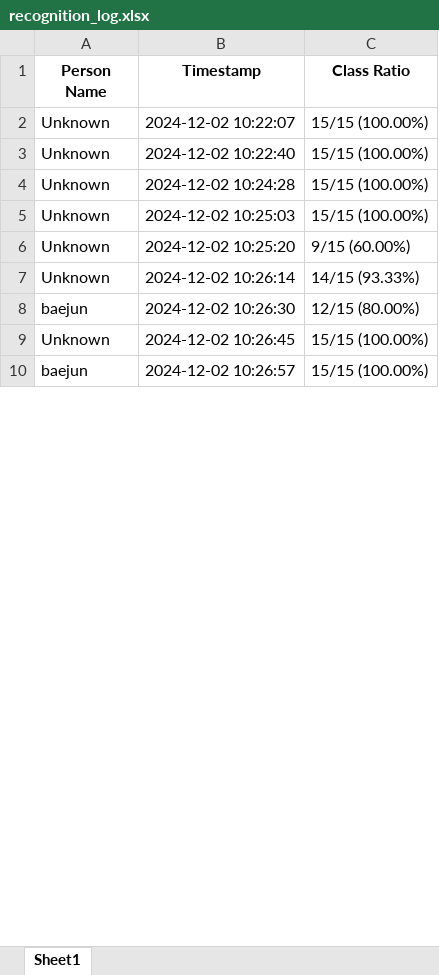
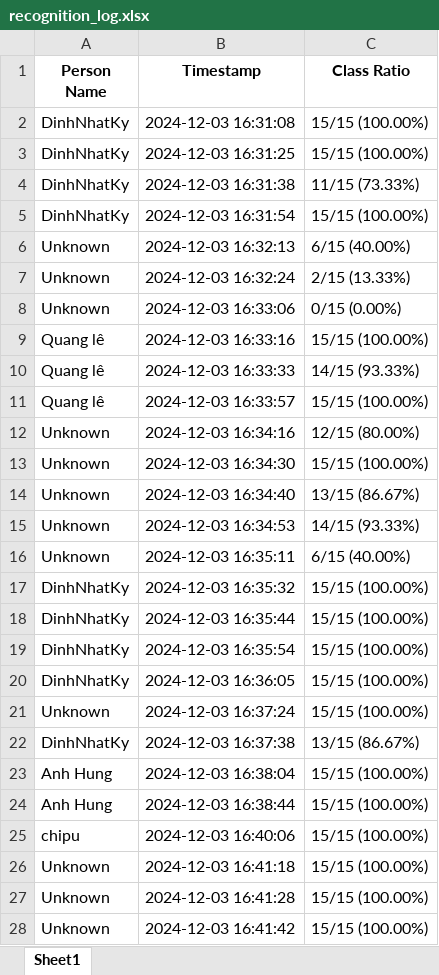
Before and after one commit to DinhNhatKy/Face-recognition2, an Excel workbook: recognition_log.xlsx, sheet Sheet1, drawn as a sheet; only a part is shown; values as stored, in another font and other column widths than the file's, no borders; removed rows and columns are numbered as before the commit, all else as after; the diff covers the shown part only; the diff names each change by its address in the sheet, - before the commit and + after, or states it on an @@ line.

```diff
--- a/recognition_log.xlsx (sheet Sheet1)
+++ b/recognition_log.xlsx (sheet Sheet1)
+row 2: DinhNhatKy | 2024-12-03 16:31:08 | 15/15 (100.00%)
+row 3: DinhNhatKy | 2024-12-03 16:31:25 | 15/15 (100.00%)
+row 4: DinhNhatKy | 2024-12-03 16:31:38 | 11/15 (73.33%)
+row 5: DinhNhatKy | 2024-12-03 16:31:54 | 15/15 (100.00%)
+row 6: Unknown | 2024-12-03 16:32:13 | 6/15 (40.00%)
+row 7: Unknown | 2024-12-03 16:32:24 | 2/15 (13.33%)
+row 8: Unknown | 2024-12-03 16:33:06 | 0/15 (0.00%)
+row 9: Quang lê | 2024-12-03 16:33:16 | 15/15 (100.00%)
+row 10: Quang lê | 2024-12-03 16:33:33 | 14/15 (93.33%)
+row 11: Quang lê | 2024-12-03 16:33:57 | 15/15 (100.00%)
+row 12: Unknown | 2024-12-03 16:34:16 | 12/15 (80.00%)
-B13 (Timestamp): 2024-12-02 10:22:07
+B13 (Timestamp): 2024-12-03 16:34:30
+row 14: Unknown | 2024-12-03 16:34:40 | 13/15 (86.67%)
+row 15: Unknown | 2024-12-03 16:34:53 | 14/15 (93.33%)
+row 16: Unknown | 2024-12-03 16:35:11 | 6/15 (40.00%)
+row 17: DinhNhatKy | 2024-12-03 16:35:32 | 15/15 (100.00%)
+row 18: DinhNhatKy | 2024-12-03 16:35:44 | 15/15 (100.00%)
+row 19: DinhNhatKy | 2024-12-03 16:35:54 | 15/15 (100.00%)
+row 20: DinhNhatKy | 2024-12-03 16:36:05 | 15/15 (100.00%)
-B21 (Timestamp): 2024-12-02 10:22:40
+B21 (Timestamp): 2024-12-03 16:37:24
+row 22: DinhNhatKy | 2024-12-03 16:37:38 | 13/15 (86.67%)
+row 23: Anh Hung | 2024-12-03 16:38:04 | 15/15 (100.00%)
+row 24: Anh Hung | 2024-12-03 16:38:44 | 15/15 (100.00%)
+row 25: chipu | 2024-12-03 16:40:06 | 15/15 (100.00%)
-B26 (Timestamp): 2024-12-02 10:24:28
+B26 (Timestamp): 2024-12-03 16:41:18
-B27 (Timestamp): 2024-12-02 10:25:03
+B27 (Timestamp): 2024-12-03 16:41:28
-row 6: Unknown | 2024-12-02 10:25:20 | 9/15 (60.00%)
-row 7: Unknown | 2024-12-02 10:26:14 | 14/15 (93.33%)
-row 8: baejun | 2024-12-02 10:26:30 | 12/15 (80.00%)
-B28 (Timestamp): 2024-12-02 10:26:45
+B28 (Timestamp): 2024-12-03 16:41:42
-row 10: baejun | 2024-12-02 10:26:57 | 15/15 (100.00%)
```
Also changed, not shown: 18 added rows, 5 removed rows and 11 edited cells elsewhere in this sheet, 12 other files.
